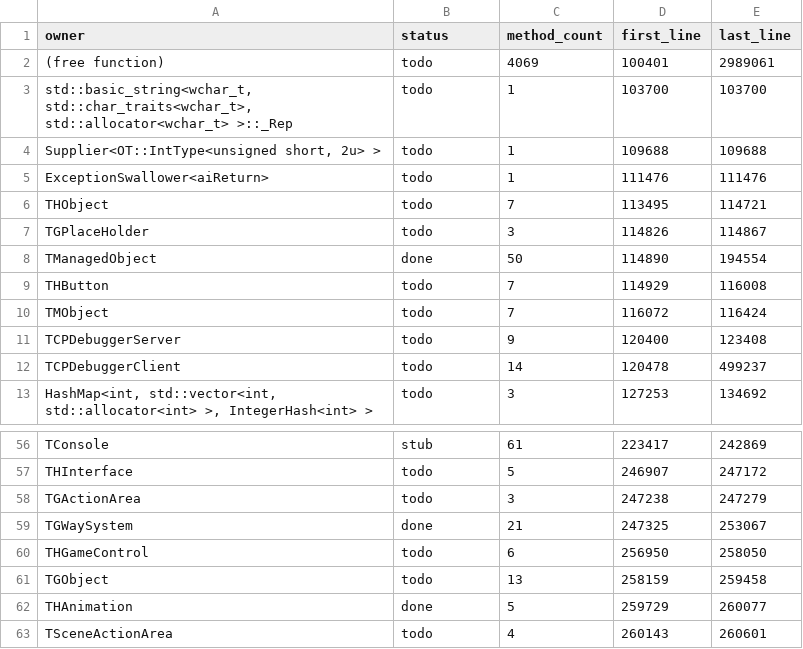
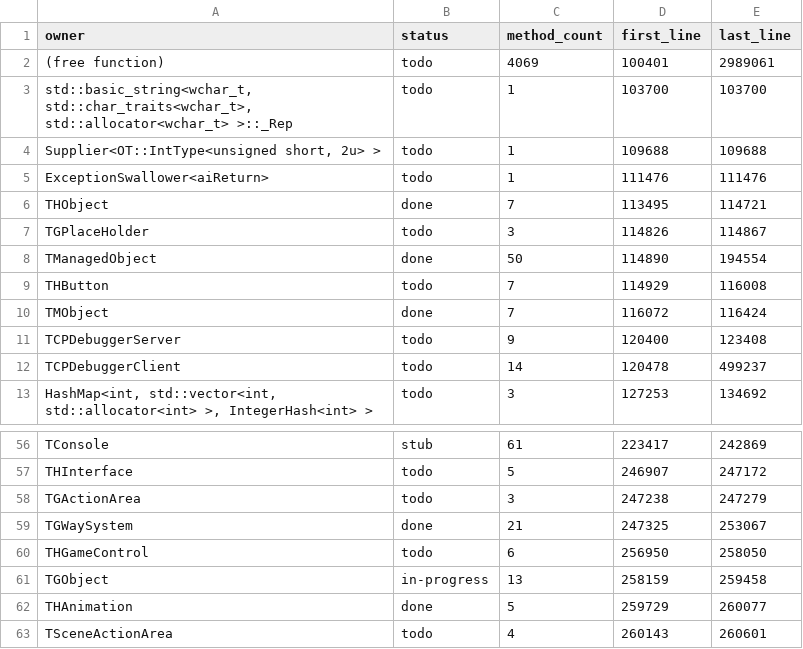
Before and after one commit to dreammaster/reverse-engineering-notes, a TSV file: manifest/proprietary_classes.tsv, drawn as a sheet; only a part is shown, gaps mark what is left out.

```diff
--- a/manifest/proprietary_classes.tsv
+++ b/manifest/proprietary_classes.tsv
@@ -5,3 +5,3 @@ Supplier<OT::IntType<unsigned short, 2u> >	todo	1	109688	109688
 ExceptionSwallower<aiReturn>	todo	1	111476	111476
-THObject	todo	7	113495	114721
+THObject	done	7	113495	114721
 TGPlaceHolder	todo	3	114826	114867
@@ -9,3 +9,3 @@ TManagedObject	done	50	114890	194554
 THButton	todo	7	114929	116008
-TMObject	todo	7	116072	116424
+TMObject	done	7	116072	116424
 TCPDebuggerServer	todo	9	120400	123408
@@ -60,3 +60,3 @@ TGWaySystem	done	21	247325	253067
 THGameControl	todo	6	256950	258050
-TGObject	todo	13	258159	259458
+TGObject	in-progress	13	258159	259458
 THAnimation	done	5	259729	260077
```
Also changed, not shown: 8 other files.
